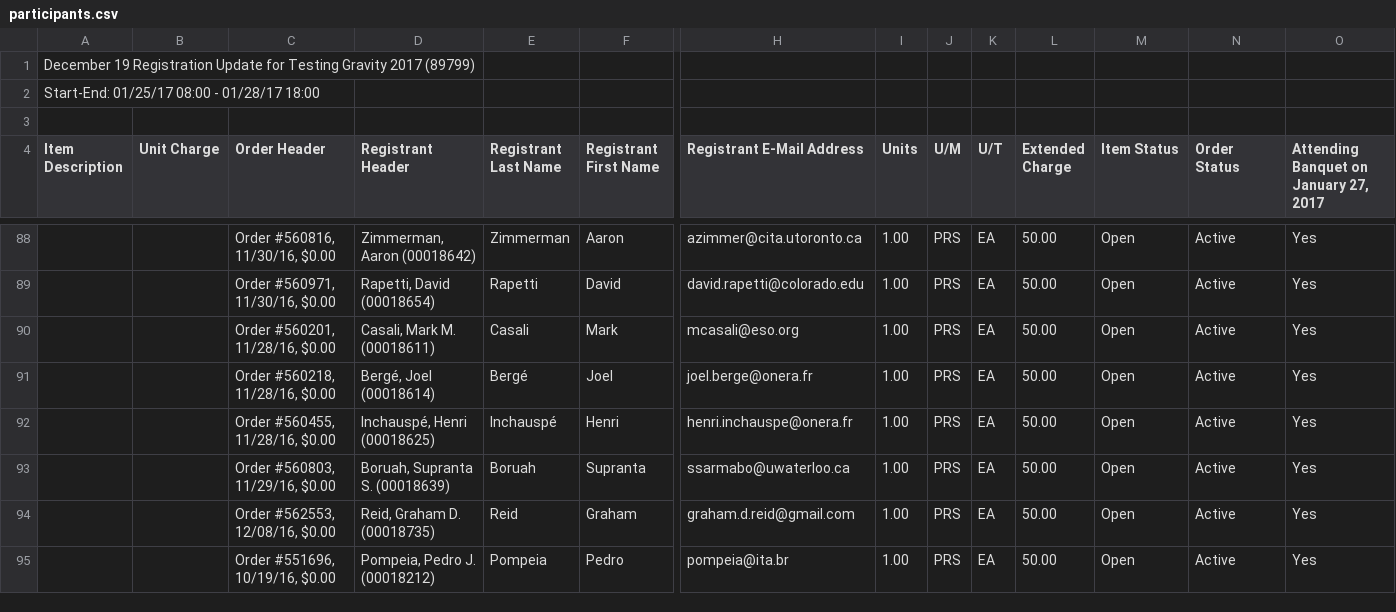
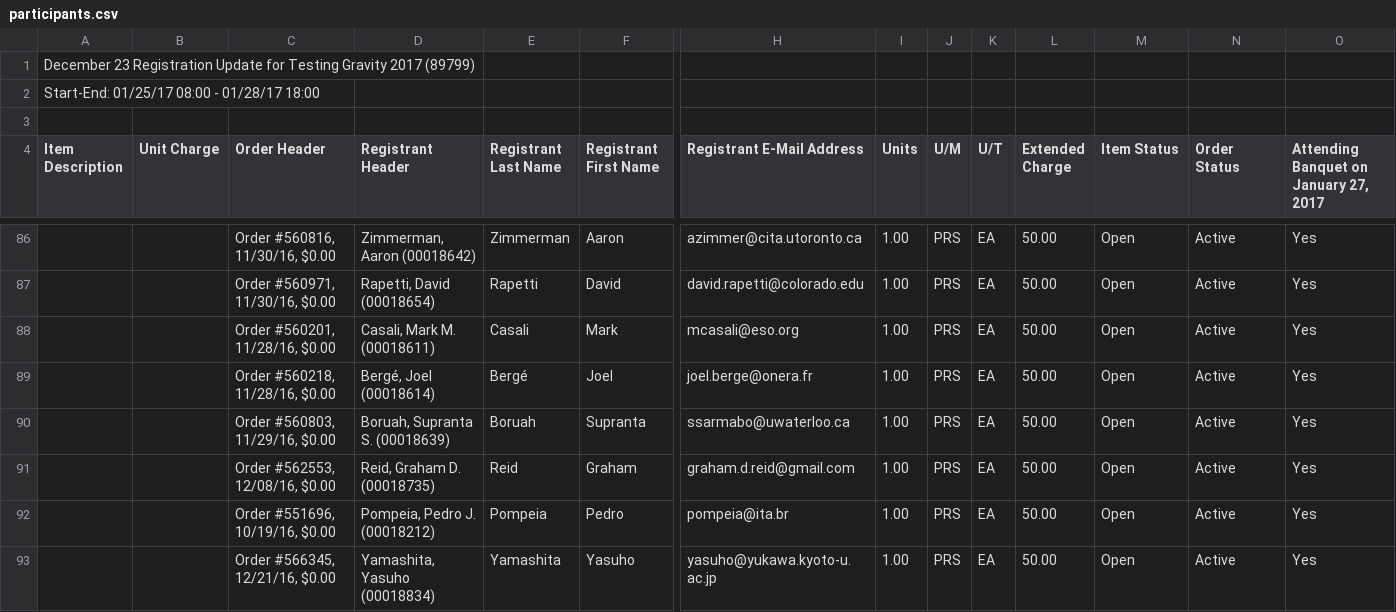
Before and after one commit to sfu-cosmo/Testing-Gravity-2017, a CSV file: participants/participants.csv, drawn as a sheet; only a part is shown, gaps mark what is left out; rows hold the shown columns only; the diff covers the shown part only; the diff names each change by its address in the sheet, - before the commit and + after, or states it on an @@ line.

Commit message:
Participant list updated

```diff
--- a/participants/participants.csv
+++ b/participants/participants.csv
-A1 (Item Description): December 19 Registration Update…
+A1 (Item Description): December 23 Registration Update…
@@ row 92 moved to row 98: Order #560455, 11/28/16, $0.00 @@
+row 93:  |  | Order #566345, 12/21/16, $0.00 | Yamashita, Yasuho (00018834) | Yamashita | Yasuho | yasuho@yukawa.kyoto-u.ac.jp | 1.00 | PRS | EA | 50.00 | Open | Active | Yes
```
Also changed, not shown: 4 added rows, 3 removed rows, 3 moved rows and 4 edited cells elsewhere in this file, 7 other files.
